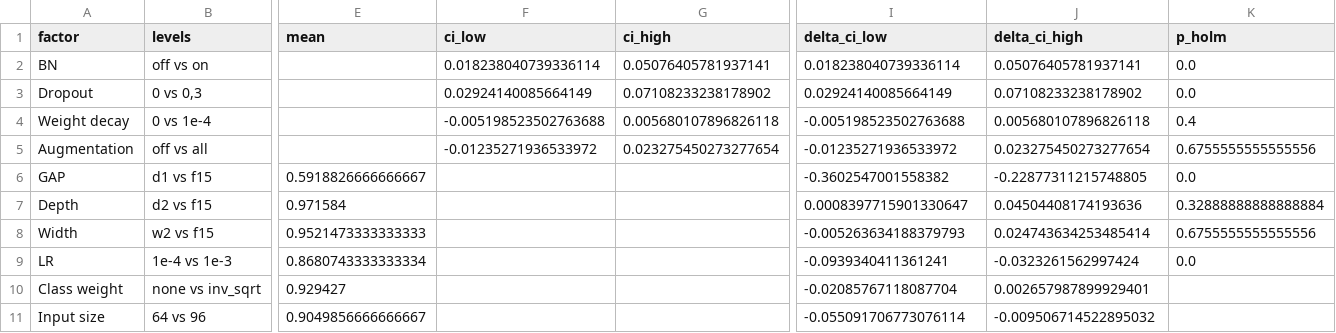
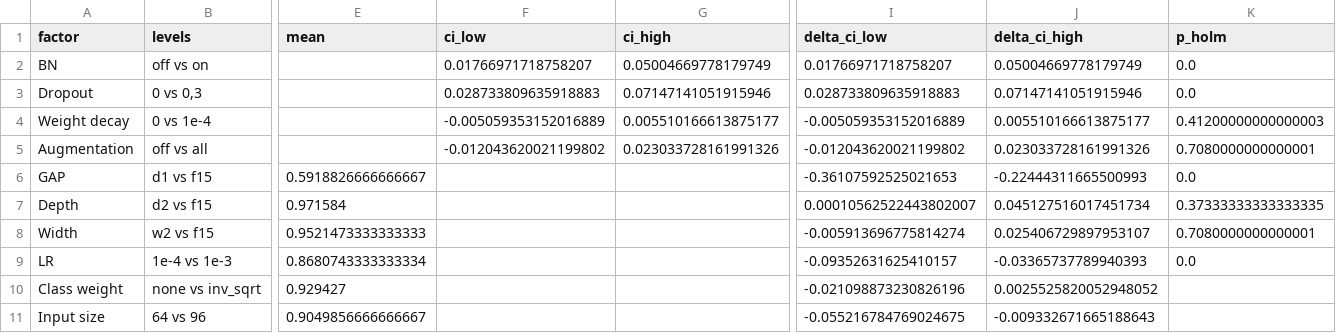
Before and after one commit to Nguyen15idhue/GTSRB-CNN, a CSV file: outputs/results/v2/decision_cards.csv, drawn as a sheet; only a part is shown, gaps mark what is left out; the diff names each change by its address in the sheet, - before the commit and + after, or states it on an @@ line.

Commit message:
exp: thong ke, hinh co che, decision cards 10 yeu to (buoc 4.1-4.3)
Buoc 4.1-4.3; test: verify_41 pass (OOF diff 0, summary diff 3.1e-7); artifact: summary 111 run, main_comparisons+Holm, variance, 11 hinh, decision_cards.csv

```diff
--- a/outputs/results/v2/decision_cards.csv
+++ b/outputs/results/v2/decision_cards.csv
-F2 (ci_low): 0.018238040739336114
+F2 (ci_low): 0.01766971718758207
-G2 (ci_high): 0.05076405781937141
+G2 (ci_high): 0.05004669778179749
-I2 (delta_ci_low): 0.018238040739336114
+I2 (delta_ci_low): 0.01766971718758207
-J2 (delta_ci_high): 0.05076405781937141
+J2 (delta_ci_high): 0.05004669778179749
-F3 (ci_low): 0.02924140085664149
+F3 (ci_low): 0.028733809635918883
-G3 (ci_high): 0.07108233238178902
+G3 (ci_high): 0.07147141051915946
-I3 (delta_ci_low): 0.02924140085664149
+I3 (delta_ci_low): 0.028733809635918883
-J3 (delta_ci_high): 0.07108233238178902
+J3 (delta_ci_high): 0.07147141051915946
-F4 (ci_low): -0.005198523502763688
+F4 (ci_low): -0.005059353152016889
-G4 (ci_high): 0.005680107896826118
+G4 (ci_high): 0.005510166613875177
-I4 (delta_ci_low): -0.005198523502763688
+I4 (delta_ci_low): -0.005059353152016889
-J4 (delta_ci_high): 0.005680107896826118
+J4 (delta_ci_high): 0.005510166613875177
-K4 (p_holm): 0.4
+K4 (p_holm): 0.41200000000000003
-F5 (ci_low): -0.01235271936533972
+F5 (ci_low): -0.012043620021199802
-G5 (ci_high): 0.023275450273277654
+G5 (ci_high): 0.023033728161991326
-I5 (delta_ci_low): -0.01235271936533972
+I5 (delta_ci_low): -0.012043620021199802
-J5 (delta_ci_high): 0.023275450273277654
+J5 (delta_ci_high): 0.023033728161991326
-K5 (p_holm): 0.6755555555555556
+K5 (p_holm): 0.7080000000000001
-I6 (delta_ci_low): -0.3602547001558382
+I6 (delta_ci_low): -0.36107592525021653
-J6 (delta_ci_high): -0.22877311215748805
+J6 (delta_ci_high): -0.22444311665500993
-I7 (delta_ci_low): 0.0008397715901330647
+I7 (delta_ci_low): 0.00010562522443802007
-J7 (delta_ci_high): 0.04504408174193636
+J7 (delta_ci_high): 0.045127516017451734
-K7 (p_holm): 0.32888888888888884
+K7 (p_holm): 0.37333333333333335
-I8 (delta_ci_low): -0.005263634188379793
+I8 (delta_ci_low): -0.005913696775814274
-J8 (delta_ci_high): 0.024743634253485414
+J8 (delta_ci_high): 0.025406729897953107
-K8 (p_holm): 0.6755555555555556
+K8 (p_holm): 0.7080000000000001
-I9 (delta_ci_low): -0.0939340411361241
+I9 (delta_ci_low): -0.09352631625410157
-J9 (delta_ci_high): -0.0323261562997424
+J9 (delta_ci_high): -0.03365737789940393
-I10 (delta_ci_low): -0.02085767118087704
+I10 (delta_ci_low): -0.021098873230826196
-J10 (delta_ci_high): 0.002657987899929401
+J10 (delta_ci_high): 0.0025525820052948052
-I11 (delta_ci_low): -0.055091706773076114
+I11 (delta_ci_low): -0.055216784769024675
-J11 (delta_ci_high): -0.009506714522895032
+J11 (delta_ci_high): -0.009332671665188643
```
Also changed, not shown: outputs/results/v2/main_comparisons.csv, outputs/results/v2/summary.csv, 31 other files.
